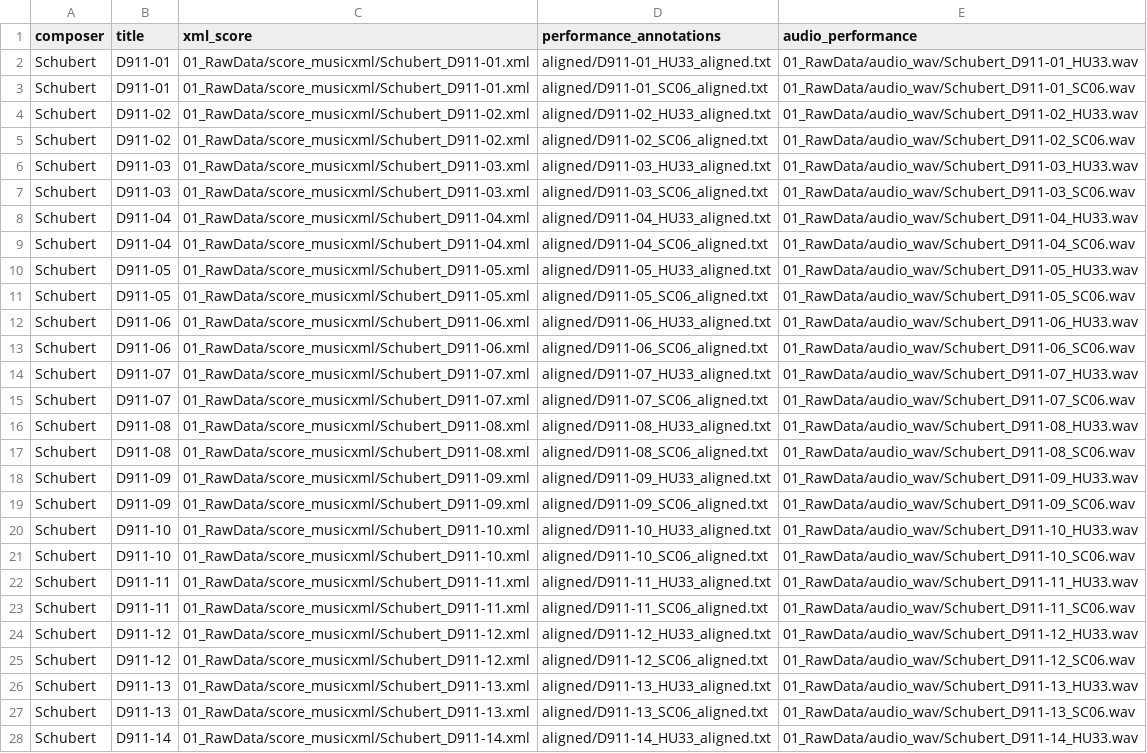
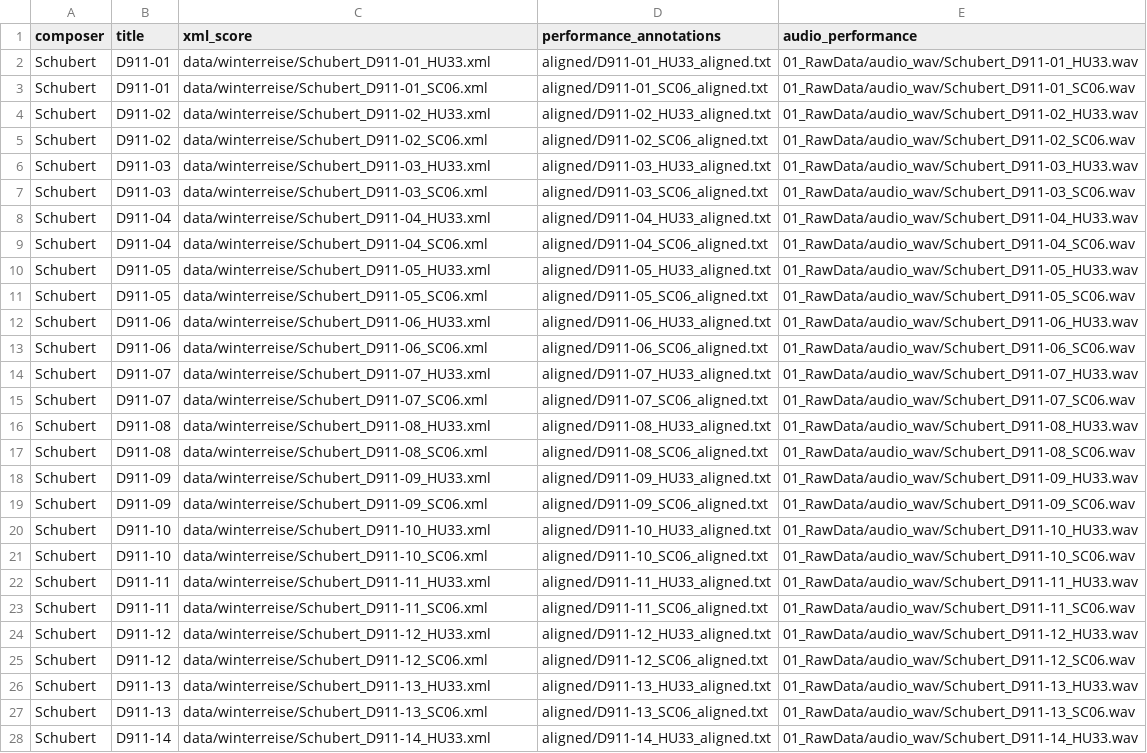
Before and after one commit to pymatchmaker/matchmaker_benchmark, a CSV file: data/metadata-winterreise.csv, drawn as a sheet; only a part is shown; the diff covers the shown part only; the diff names each change by its address in the sheet, - before the commit and + after, or states it on an @@ line.

```diff
--- a/data/metadata-winterreise.csv
+++ b/data/metadata-winterreise.csv
-C2 (xml_score): 01_RawData/score_musicxml/Schubert_D911-01.xml
+C2 (xml_score): data/winterreise/Schubert_D911-01_HU33.xml
-C3 (xml_score): 01_RawData/score_musicxml/Schubert_D911-01.xml
+C3 (xml_score): data/winterreise/Schubert_D911-01_SC06.xml
-C4 (xml_score): 01_RawData/score_musicxml/Schubert_D911-02.xml
+C4 (xml_score): data/winterreise/Schubert_D911-02_HU33.xml
-C5 (xml_score): 01_RawData/score_musicxml/Schubert_D911-02.xml
+C5 (xml_score): data/winterreise/Schubert_D911-02_SC06.xml
-C6 (xml_score): 01_RawData/score_musicxml/Schubert_D911-03.xml
+C6 (xml_score): data/winterreise/Schubert_D911-03_HU33.xml
-C7 (xml_score): 01_RawData/score_musicxml/Schubert_D911-03.xml
+C7 (xml_score): data/winterreise/Schubert_D911-03_SC06.xml
-C8 (xml_score): 01_RawData/score_musicxml/Schubert_D911-04.xml
+C8 (xml_score): data/winterreise/Schubert_D911-04_HU33.xml
-C9 (xml_score): 01_RawData/score_musicxml/Schubert_D911-04.xml
+C9 (xml_score): data/winterreise/Schubert_D911-04_SC06.xml
-C10 (xml_score): 01_RawData/score_musicxml/Schubert_D911-05.xml
+C10 (xml_score): data/winterreise/Schubert_D911-05_HU33.xml
-C11 (xml_score): 01_RawData/score_musicxml/Schubert_D911-05.xml
+C11 (xml_score): data/winterreise/Schubert_D911-05_SC06.xml
-C12 (xml_score): 01_RawData/score_musicxml/Schubert_D911-06.xml
+C12 (xml_score): data/winterreise/Schubert_D911-06_HU33.xml
-C13 (xml_score): 01_RawData/score_musicxml/Schubert_D911-06.xml
+C13 (xml_score): data/winterreise/Schubert_D911-06_SC06.xml
-C14 (xml_score): 01_RawData/score_musicxml/Schubert_D911-07.xml
+C14 (xml_score): data/winterreise/Schubert_D911-07_HU33.xml
-C15 (xml_score): 01_RawData/score_musicxml/Schubert_D911-07.xml
+C15 (xml_score): data/winterreise/Schubert_D911-07_SC06.xml
-C16 (xml_score): 01_RawData/score_musicxml/Schubert_D911-08.xml
+C16 (xml_score): data/winterreise/Schubert_D911-08_HU33.xml
-C17 (xml_score): 01_RawData/score_musicxml/Schubert_D911-08.xml
+C17 (xml_score): data/winterreise/Schubert_D911-08_SC06.xml
-C18 (xml_score): 01_RawData/score_musicxml/Schubert_D911-09.xml
+C18 (xml_score): data/winterreise/Schubert_D911-09_HU33.xml
-C19 (xml_score): 01_RawData/score_musicxml/Schubert_D911-09.xml
+C19 (xml_score): data/winterreise/Schubert_D911-09_SC06.xml
-C20 (xml_score): 01_RawData/score_musicxml/Schubert_D911-10.xml
+C20 (xml_score): data/winterreise/Schubert_D911-10_HU33.xml
-C21 (xml_score): 01_RawData/score_musicxml/Schubert_D911-10.xml
+C21 (xml_score): data/winterreise/Schubert_D911-10_SC06.xml
-C22 (xml_score): 01_RawData/score_musicxml/Schubert_D911-11.xml
+C22 (xml_score): data/winterreise/Schubert_D911-11_HU33.xml
-C23 (xml_score): 01_RawData/score_musicxml/Schubert_D911-11.xml
+C23 (xml_score): data/winterreise/Schubert_D911-11_SC06.xml
-C24 (xml_score): 01_RawData/score_musicxml/Schubert_D911-12.xml
+C24 (xml_score): data/winterreise/Schubert_D911-12_HU33.xml
-C25 (xml_score): 01_RawData/score_musicxml/Schubert_D911-12.xml
+C25 (xml_score): data/winterreise/Schubert_D911-12_SC06.xml
-C26 (xml_score): 01_RawData/score_musicxml/Schubert_D911-13.xml
+C26 (xml_score): data/winterreise/Schubert_D911-13_HU33.xml
-C27 (xml_score): 01_RawData/score_musicxml/Schubert_D911-13.xml
+C27 (xml_score): data/winterreise/Schubert_D911-13_SC06.xml
-C28 (xml_score): 01_RawData/score_musicxml/Schubert_D911-14.xml
+C28 (xml_score): data/winterreise/Schubert_D911-14_HU33.xml
```
Also changed, not shown: 21 edited cells elsewhere in this file, 49 other files.
